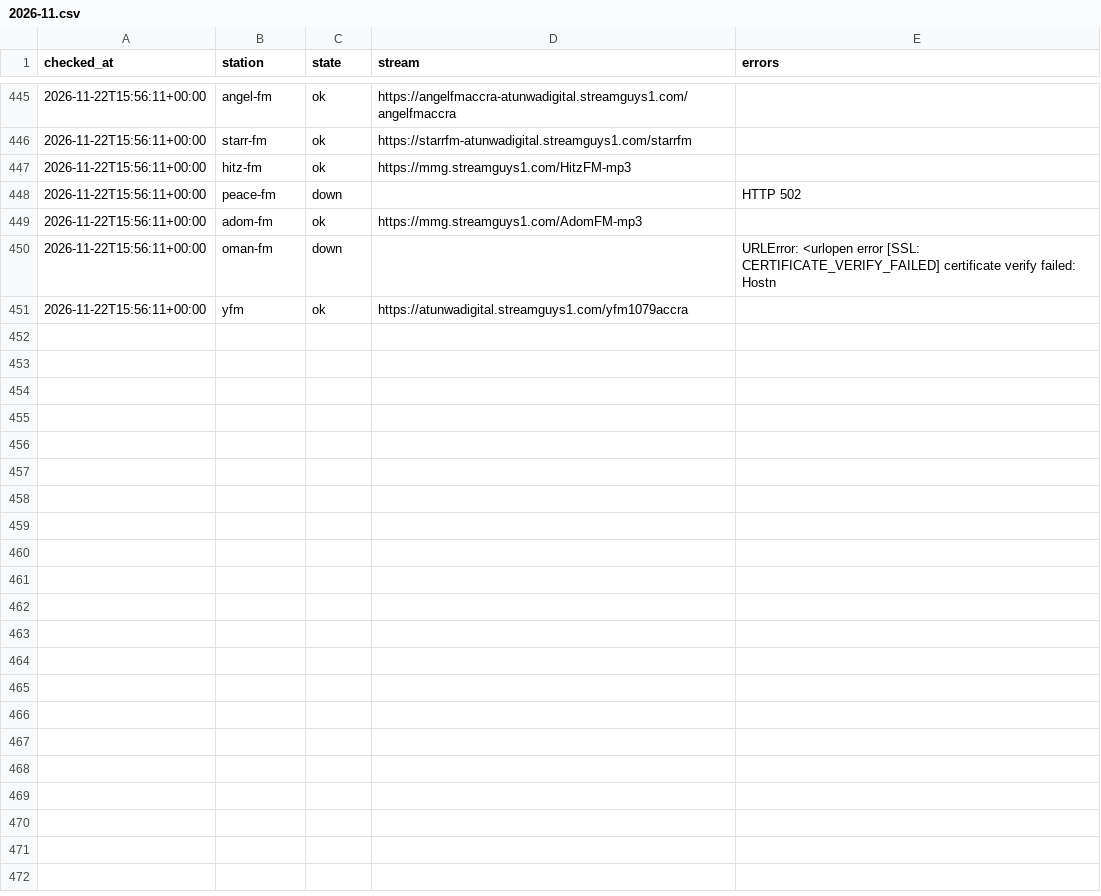
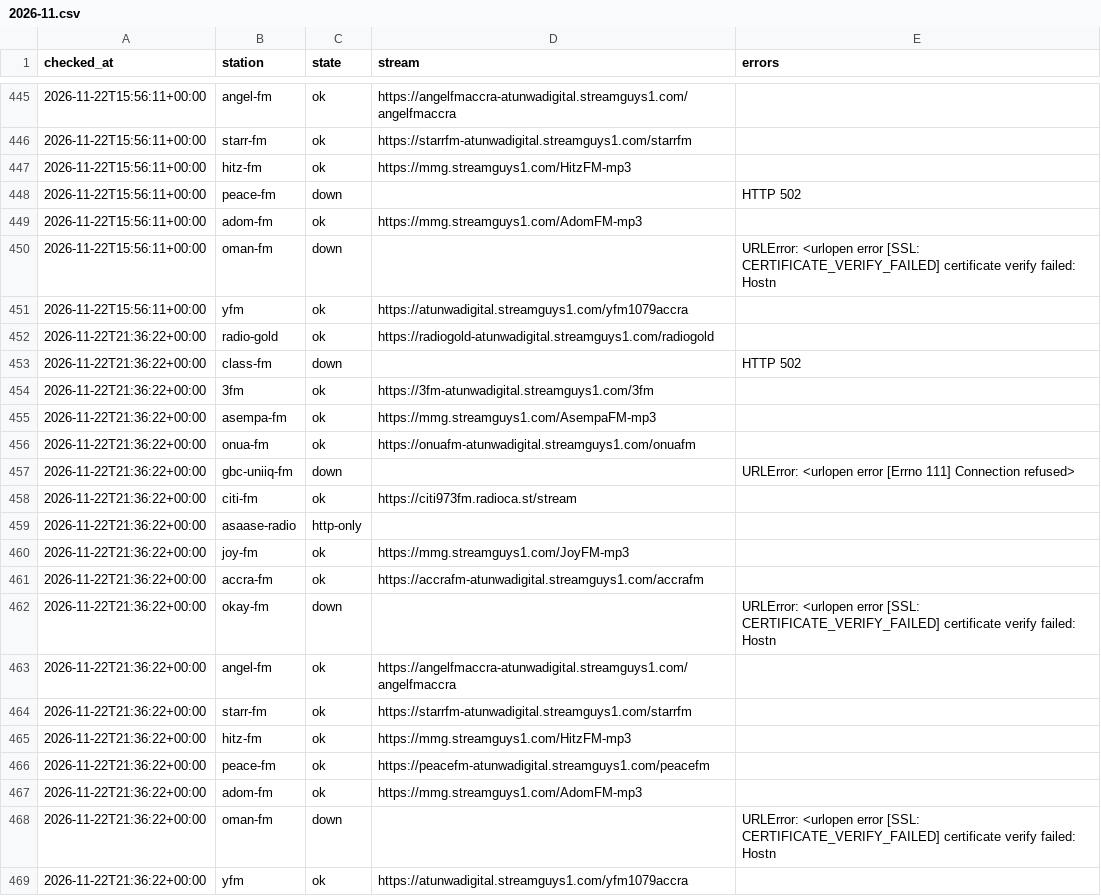
Before and after one commit to yaasiin-ayeva/opendial, a CSV file: log/gh/accra/2026-11.csv, drawn as a sheet; only a part is shown, gaps mark what is left out.

Commit message:
Update the station catalogue
Scheduled stream check.

```diff
--- a/log/gh/accra/2026-11.csv
+++ b/log/gh/accra/2026-11.csv
@@ -451 +451,19 @@ checked_at,station,state,stream,errors
 2026-11-22T15:56:11+00:00,yfm,ok,https://atunwadigital.streamguys1.com/yfm1079accra,
+2026-11-22T21:36:22+00:00,radio-gold,ok,https://radiogold-atunwadigital.streamguys1.com/radiogold,
+2026-11-22T21:36:22+00:00,class-fm,down,,HTTP 502
+2026-11-22T21:36:22+00:00,3fm,ok,https://3fm-atunwadigital.streamguys1.com/3fm,
+2026-11-22T21:36:22+00:00,asempa-fm,ok,https://mmg.streamguys1.com/AsempaFM-mp3,
+2026-11-22T21:36:22+00:00,onua-fm,ok,https://onuafm-atunwadigital.streamguys1.com/onuafm,
+2026-11-22T21:36:22+00:00,gbc-uniiq-fm,down,,URLError: <urlopen error [Errno 111] Connection refused>
+2026-11-22T21:36:22+00:00,citi-fm,ok,https://citi973fm.radioca.st/stream,
+2026-11-22T21:36:22+00:00,asaase-radio,http-only,,
+2026-11-22T21:36:22+00:00,joy-fm,ok,https://mmg.streamguys1.com/JoyFM-mp3,
+2026-11-22T21:36:22+00:00,accra-fm,ok,https://accrafm-atunwadigital.streamguys1.com/accrafm,
+2026-11-22T21:36:22+00:00,okay-fm,down,,URLError: <urlopen error [SSL: CERTIFICATE_VERIFY_FAILED] certificate verify failed: Hostn
+2026-11-22T21:36:22+00:00,angel-fm,ok,https://angelfmaccra-atunwadigital.streamguys1.com/angelfmaccra,
+2026-11-22T21:36:22+00:00,starr-fm,ok,https://starrfm-atunwadigital.streamguys1.com/starrfm,
+2026-11-22T21:36:22+00:00,hitz-fm,ok,https://mmg.streamguys1.com/HitzFM-mp3,
+2026-11-22T21:36:22+00:00,peace-fm,ok,https://peacefm-atunwadigital.streamguys1.com/peacefm,
+2026-11-22T21:36:22+00:00,adom-fm,ok,https://mmg.streamguys1.com/AdomFM-mp3,
+2026-11-22T21:36:22+00:00,oman-fm,down,,URLError: <urlopen error [SSL: CERTIFICATE_VERIFY_FAILED] certificate verify failed: Hostn
+2026-11-22T21:36:22+00:00,yfm,ok,https://atunwadigital.streamguys1.com/yfm1079accra,
```
Also changed, not shown: log/bj/cotonou/2026-11.csv, log/tg/lome/2026-11.csv, 4 other files.
